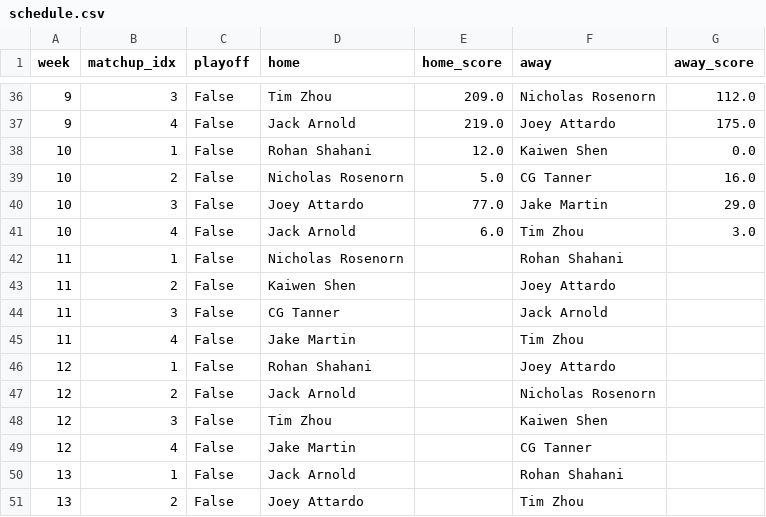
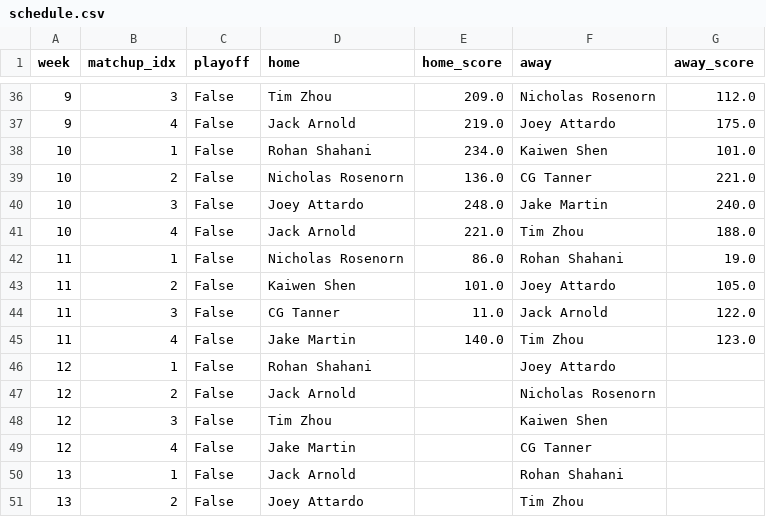
Before and after one commit to jackarnold84/fantasy-forecaster, a CSV file: data/baseball-2023/leagues/purdue/schedule.csv, drawn as a sheet; only a part is shown, gaps mark what is left out.

```diff
--- a/data/baseball-2023/leagues/purdue/schedule.csv
+++ b/data/baseball-2023/leagues/purdue/schedule.csv
@@ -37,10 +37,10 @@ week,matchup_idx,playoff,home,home_score,away,away_score
 9,4,False,Jack Arnold,219.0,Joey Attardo,175.0
-10,1,False,Rohan Shahani,12.0,Kaiwen Shen,0.0
-10,2,False,Nicholas Rosenorn,5.0,CG Tanner,16.0
-10,3,False,Joey Attardo,77.0,Jake Martin,29.0
-10,4,False,Jack Arnold,6.0,Tim Zhou,3.0
-11,1,False,Nicholas Rosenorn,,Rohan Shahani,
-11,2,False,Kaiwen Shen,,Joey Attardo,
-11,3,False,CG Tanner,,Jack Arnold,
-11,4,False,Jake Martin,,Tim Zhou,
+10,1,False,Rohan Shahani,234.0,Kaiwen Shen,101.0
+10,2,False,Nicholas Rosenorn,136.0,CG Tanner,221.0
+10,3,False,Joey Attardo,248.0,Jake Martin,240.0
+10,4,False,Jack Arnold,221.0,Tim Zhou,188.0
+11,1,False,Nicholas Rosenorn,86.0,Rohan Shahani,19.0
+11,2,False,Kaiwen Shen,101.0,Joey Attardo,105.0
+11,3,False,CG Tanner,11.0,Jack Arnold,122.0
+11,4,False,Jake Martin,140.0,Tim Zhou,123.0
 12,1,False,Rohan Shahani,,Joey Attardo,
```
Also changed, not shown: data/baseball-2023/leagues/purdue/rosters.csv, data/baseball-2023/players/info.csv, 4 other files.
